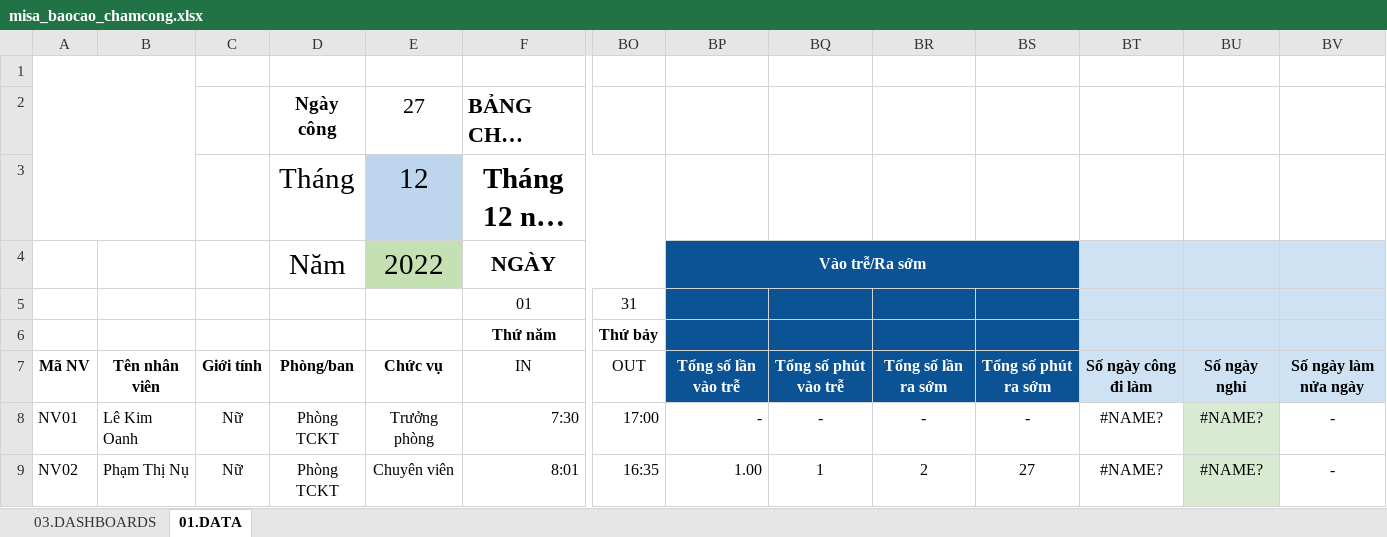
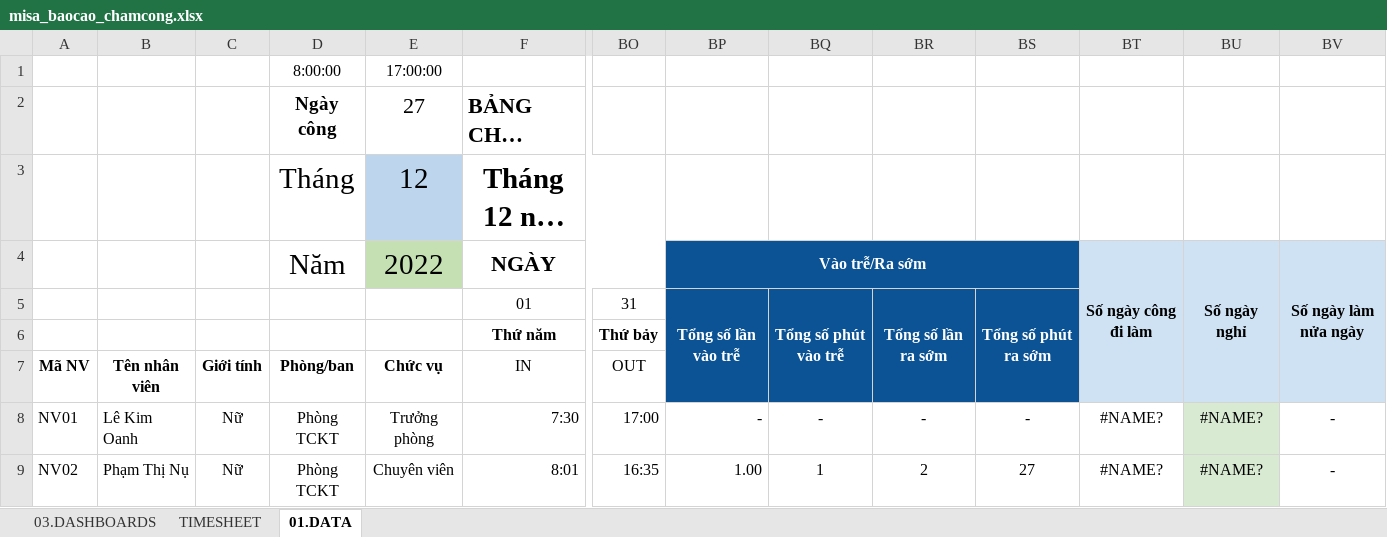
Before and after one commit to hellohrm/utils, an Excel workbook: media/utils/tmplexcel/misa_baocao_chamcong.xlsx, sheet 01.DATA, drawn as a sheet; only a part is shown, gaps mark what is left out; long unchanged cells end in …; values as stored, in another font and other column widths than the file's, no borders; conditional formats not drawn; the diff names each change by its address in the sheet, - before the commit and + after, or states it on an @@ line.

```diff
--- a/media/utils/tmplexcel/misa_baocao_chamcong.xlsx (sheet 01.DATA)
+++ b/media/utils/tmplexcel/misa_baocao_chamcong.xlsx (sheet 01.DATA)
+sheet tab: TIMESHEET
-A1:B3 merged
-D1: (empty)
+D1: 8:00:00
-E1: (empty)
+E1: 17:00:00
-BT4: (empty)
+BT4: Số ngày công đi làm
+BT4:BT7 merged
-BU4: (empty)
+BU4: Số ngày nghỉ
+BU4:BU7 merged
-BV4: (empty)
+BV4: Số ngày làm nửa ngày
+BV4:BV7 merged
-BP5: (empty)
+BP5: Tổng số lần vào trễ
+BP5:BP7 merged
-BQ5: (empty)
+BQ5: Tổng số phút vào trễ
+BQ5:BQ7 merged
-BR5: (empty)
+BR5: Tổng số lần ra sớm
+BR5:BR7 merged
-BS5: (empty)
+BS5: Tổng số phút ra sớm
+BS5:BS7 merged
-BP7: Tổng số lần vào trễ
+BP7: (empty)
-BQ7: Tổng số phút vào trễ
+BQ7: (empty)
-BR7: Tổng số lần ra sớm
+BR7: (empty)
-BS7: Tổng số phút ra sớm
+BS7: (empty)
-BT7: Số ngày công đi làm
+BT7: (empty)
-BU7: Số ngày nghỉ
+BU7: (empty)
-BV7: Số ngày làm nửa ngày
+BV7: (empty)
```
Also changed, not shown: charts or pictures.
